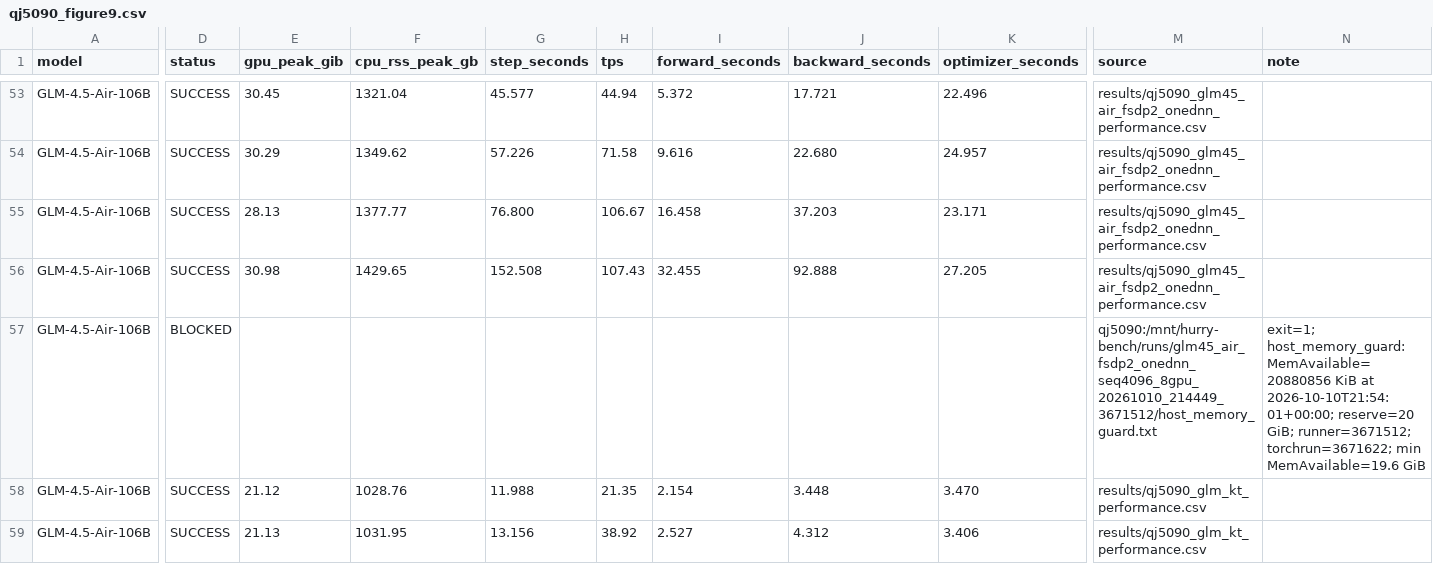
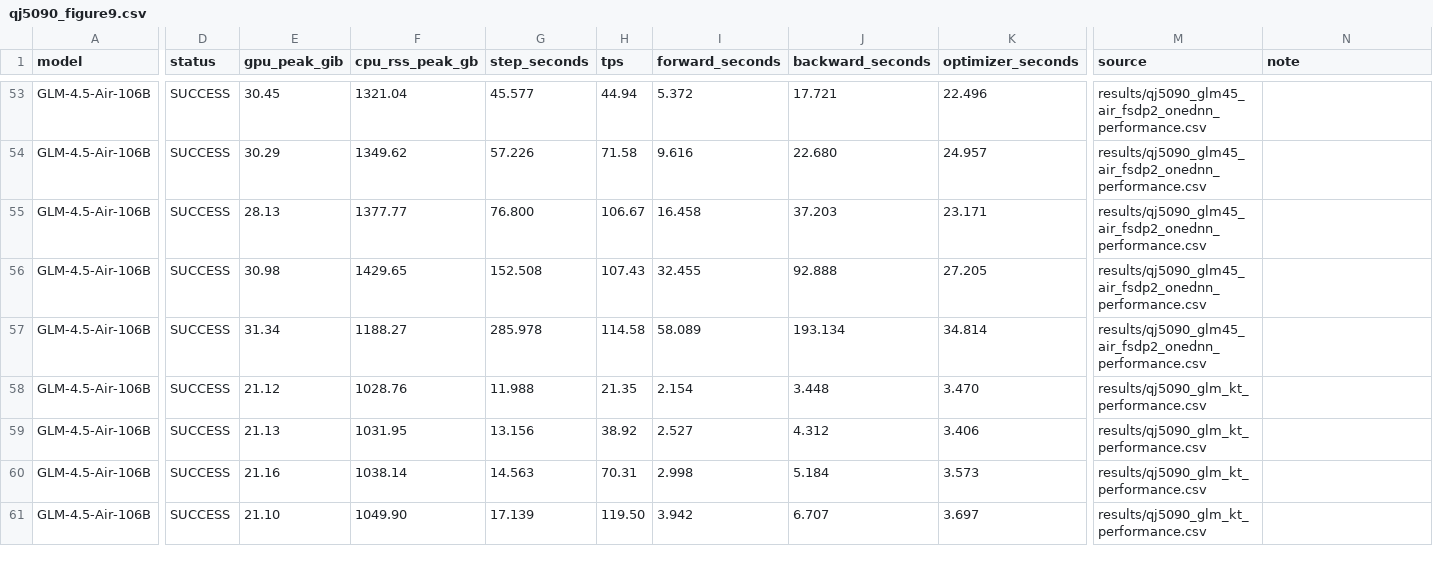
Before and after one commit to yyj6666667/10.10-benchmark, a CSV file: results/qj5090_figure9.csv, drawn as a sheet; only a part is shown, gaps mark what is left out; the shorter side is filled out with more unchanged rows; the diff names each change by its address in the sheet, - before the commit and + after, or states it on an @@ line.

```diff
--- a/results/qj5090_figure9.csv
+++ b/results/qj5090_figure9.csv
-D57 (status): BLOCKED
+D57 (status): SUCCESS
-E57 (gpu_peak_gib): (empty)
+E57 (gpu_peak_gib): 31.34
-F57 (cpu_rss_peak_gb): (empty)
+F57 (cpu_rss_peak_gb): 1188.27
-G57 (step_seconds): (empty)
+G57 (step_seconds): 285.978
-H57 (tps): (empty)
+H57 (tps): 114.58
-I57 (forward_seconds): (empty)
+I57 (forward_seconds): 58.089
-J57 (backward_seconds): (empty)
+J57 (backward_seconds): 193.134
-K57 (optimizer_seconds): (empty)
+K57 (optimizer_seconds): 34.814
-M57 (source): qj5090:/mnt/hurry-bench/runs/glm45_air_fsdp2_onednn_seq4096_8gpu_20261010_214449_3671512/host_memory_guard.txt
+M57 (source): results/qj5090_glm45_air_fsdp2_onednn_performance.csv
-N57 (note): exit=1; host_memory_guard: MemAvailable=20880856 KiB at 2026-10-10T21:54:01+00:00; reserve=20 GiB; runner=3671512; torchrun=3671622; min MemAvailable=19.6 GiB
+N57 (note): (empty)
```
Also changed, not shown: results/qj5090_glm45_air_fsdp2_onednn_performance.csv, 2 other files.
